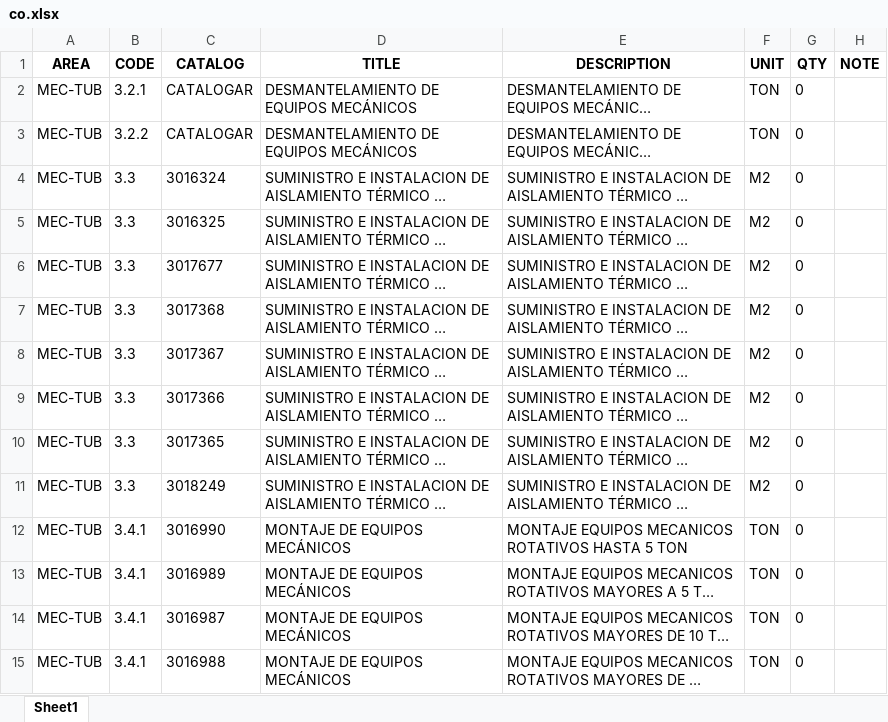
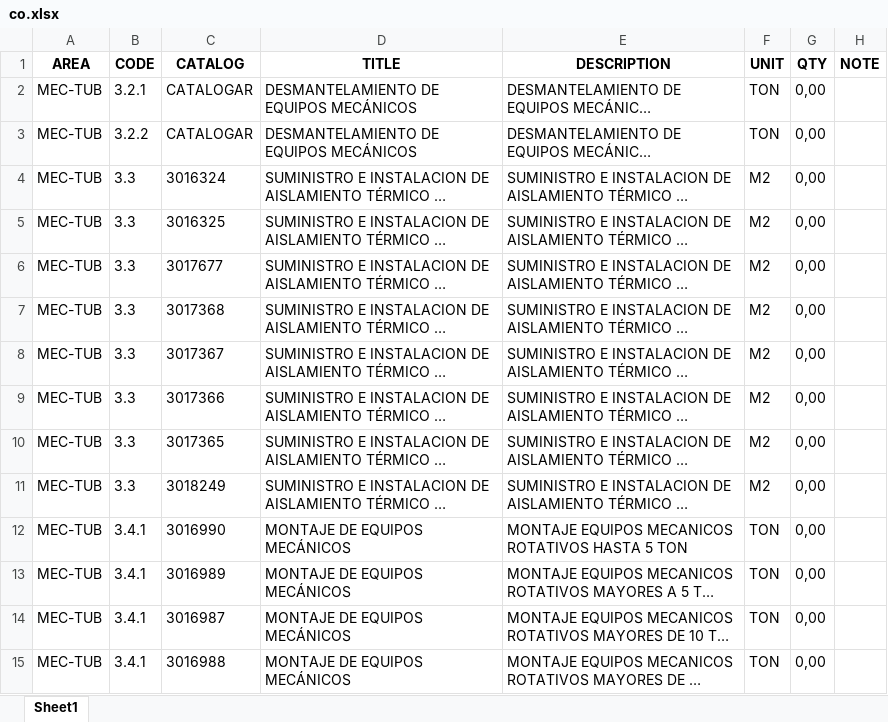
Before and after one commit to cdvalenzuelas/kent, an Excel workbook: output/co.xlsx, sheet Sheet1, drawn as a sheet; only a part is shown; long unchanged cells end in …; values as stored, in another font and other column widths than the file's, no borders; the diff covers the shown part only; the diff names each change by its address in the sheet, - before the commit and + after, or states it on an @@ line.

```diff
--- a/output/co.xlsx (sheet Sheet1)
+++ b/output/co.xlsx (sheet Sheet1)
-G2:G15 (QTY): 0
+G2:G15 (QTY): 0,00
```
Also changed, not shown: 1579 edited cells elsewhere in this sheet, output/mr.xlsx, output/mto.xlsx, 17 other files.
